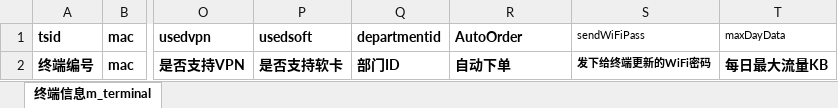
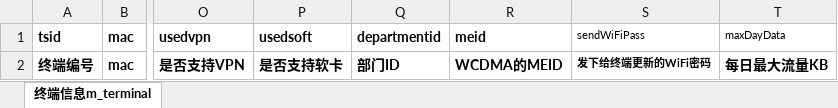
Before and after one commit to rever67697/kachi, an Excel workbook: src/main/resources/static/file/终端.xlsx, sheet 终端信息m_terminal, drawn as a sheet; only a part is shown, gaps mark what is left out; values as stored, in another font and other column widths than the file's, no borders; the diff names each change by its address in the sheet, - before the commit and + after, or states it on an @@ line.

```diff
--- a/src/main/resources/static/file/终端.xlsx (sheet 终端信息m_terminal)
+++ b/src/main/resources/static/file/终端.xlsx (sheet 终端信息m_terminal)
-R1: AutoOrder
+R1: meid
-R2 (meid): 自动下单
+R2 (meid): WCDMA的MEID
```
Also changed, not shown: 7 other files.
